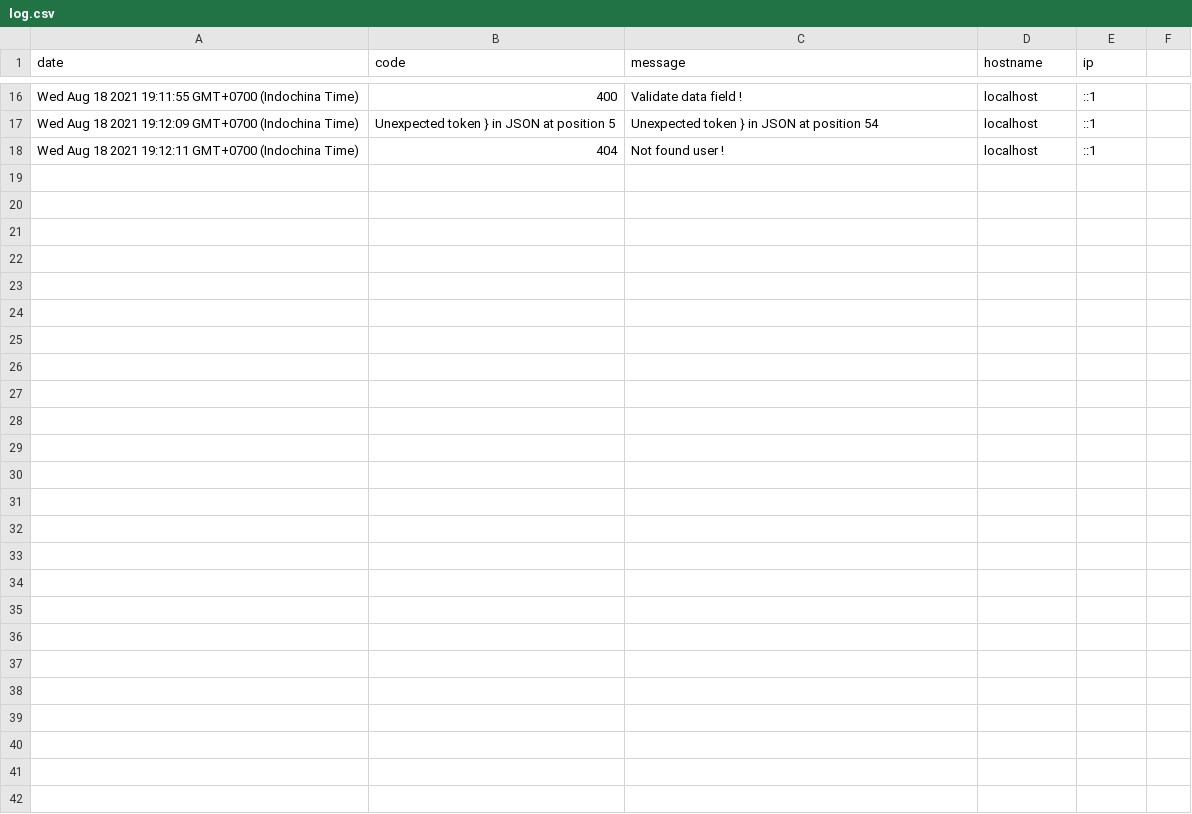
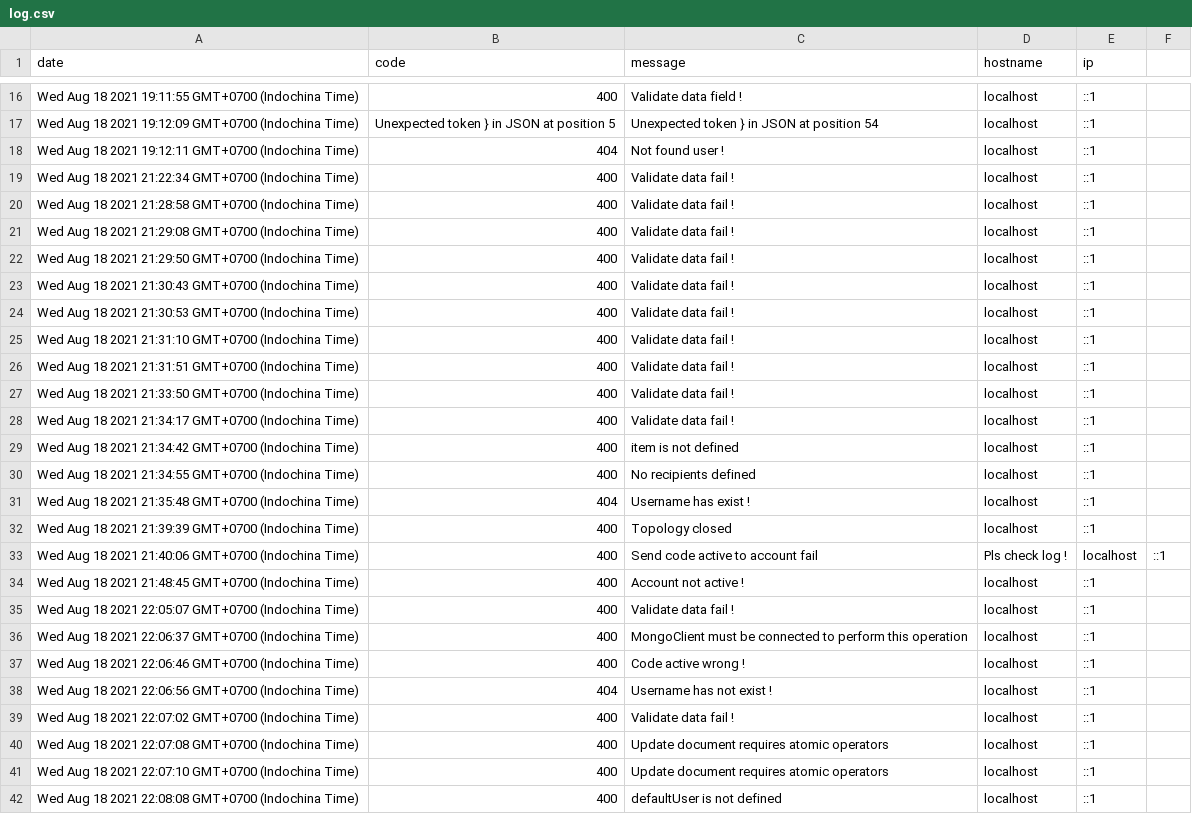
Before and after one commit to baroned1707/MegaTalk, a CSV file: log/log.csv, drawn as a sheet; only a part is shown, gaps mark what is left out.

Commit message:
create api register and active user

```diff
--- a/log/log.csv
+++ b/log/log.csv
@@ -18 +18,25 @@ Wed Aug 18 2021 19:12:09 GMT+0700 (Indochina Time),Unexpected token } in JSON at
 Wed Aug 18 2021 19:12:11 GMT+0700 (Indochina Time),404,Not found user !,localhost,::1
+Wed Aug 18 2021 21:22:34 GMT+0700 (Indochina Time),400,Validate data fail !,localhost,::1
+Wed Aug 18 2021 21:28:58 GMT+0700 (Indochina Time),400,Validate data fail !,localhost,::1
+Wed Aug 18 2021 21:29:08 GMT+0700 (Indochina Time),400,Validate data fail !,localhost,::1
+Wed Aug 18 2021 21:29:50 GMT+0700 (Indochina Time),400,Validate data fail !,localhost,::1
+Wed Aug 18 2021 21:30:43 GMT+0700 (Indochina Time),400,Validate data fail !,localhost,::1
+Wed Aug 18 2021 21:30:53 GMT+0700 (Indochina Time),400,Validate data fail !,localhost,::1
+Wed Aug 18 2021 21:31:10 GMT+0700 (Indochina Time),400,Validate data fail !,localhost,::1
+Wed Aug 18 2021 21:31:51 GMT+0700 (Indochina Time),400,Validate data fail !,localhost,::1
+Wed Aug 18 2021 21:33:50 GMT+0700 (Indochina Time),400,Validate data fail !,localhost,::1
+Wed Aug 18 2021 21:34:17 GMT+0700 (Indochina Time),400,Validate data fail !,localhost,::1
+Wed Aug 18 2021 21:34:42 GMT+0700 (Indochina Time),400,item is not defined,localhost,::1
+Wed Aug 18 2021 21:34:55 GMT+0700 (Indochina Time),400,No recipients defined,localhost,::1
+Wed Aug 18 2021 21:35:48 GMT+0700 (Indochina Time),404,Username has exist !,localhost,::1
+Wed Aug 18 2021 21:39:39 GMT+0700 (Indochina Time),400,Topology closed,localhost,::1
+Wed Aug 18 2021 21:40:06 GMT+0700 (Indochina Time),400,Send code active to account fail, Pls check log !,localhost,::1
+Wed Aug 18 2021 21:48:45 GMT+0700 (Indochina Time),400,Account not active !,localhost,::1
+Wed Aug 18 2021 22:05:07 GMT+0700 (Indochina Time),400,Validate data fail !,localhost,::1
+Wed Aug 18 2021 22:06:37 GMT+0700 (Indochina Time),400,MongoClient must be connected to perform this operation,localhost,::1
+Wed Aug 18 2021 22:06:46 GMT+0700 (Indochina Time),400,Code active wrong !,localhost,::1
+Wed Aug 18 2021 22:06:56 GMT+0700 (Indochina Time),404,Username has not exist !,localhost,::1
+Wed Aug 18 2021 22:07:02 GMT+0700 (Indochina Time),400,Validate data fail !,localhost,::1
+Wed Aug 18 2021 22:07:08 GMT+0700 (Indochina Time),400,Update document requires atomic operators,localhost,::1
+Wed Aug 18 2021 22:07:10 GMT+0700 (Indochina Time),400,Update document requires atomic operators,localhost,::1
+Wed Aug 18 2021 22:08:08 GMT+0700 (Indochina Time),400,defaultUser is not defined,localhost,::1
```
Also changed, not shown: 9 other files.
